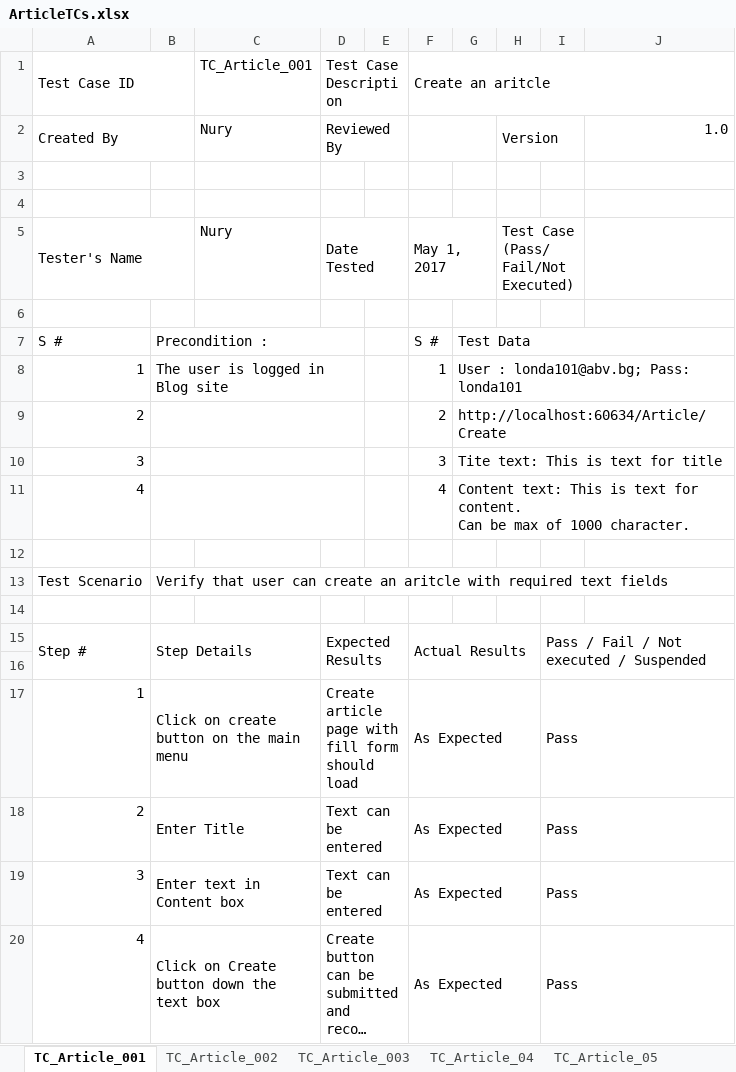
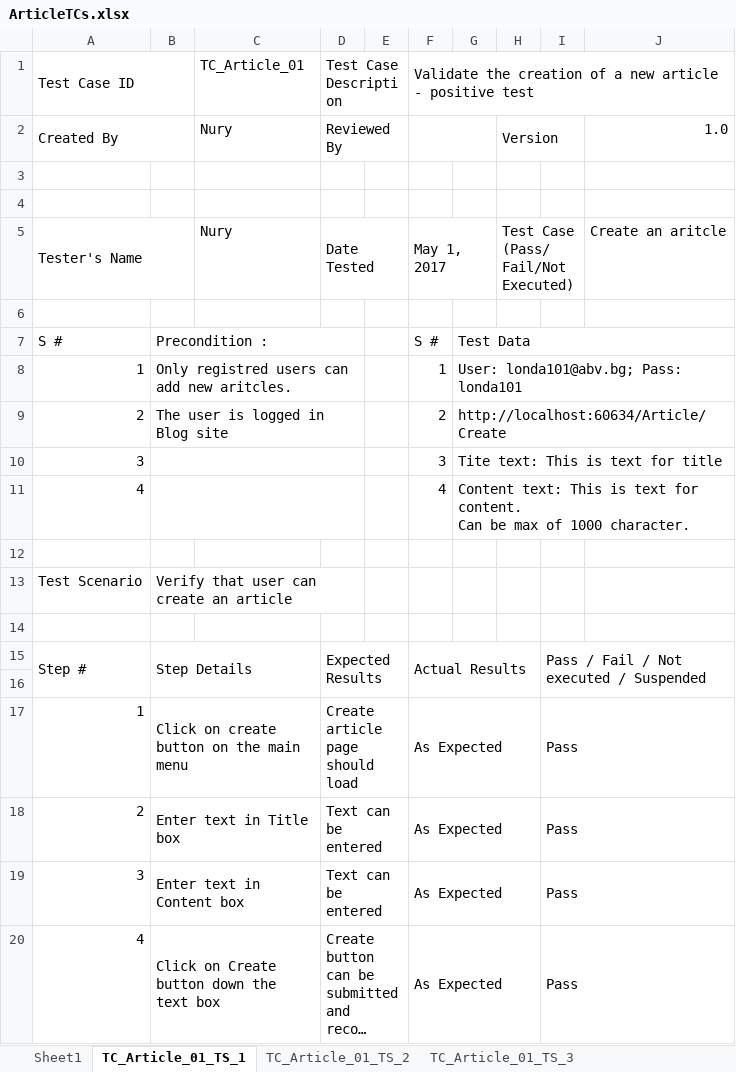
Before and after one commit to londa101/New_Blog, an Excel workbook: ArticleTCs.xlsx, sheet TC_Article_01_ТS_1, drawn as a sheet; long unchanged cells end in …; values as stored, in another font and other column widths than the file's, no cell formats; the diff names each change by its address in the sheet, - before the commit and + after, or states it on an @@ line.

```diff
--- a/ArticleTCs.xlsx (sheet TC_Article_01_ТS_1)
+++ b/ArticleTCs.xlsx (sheet TC_Article_01_ТS_1)
-sheet tab: TC_Article_001
+sheet tab: TC_Article_01_ТS_1
-sheet tab: TC_Article_002
+sheet tab: TC_Article_01_ТS_2
+sheet tab: TC_Article_01_ТS_3
-C1: TC_Article_001
+C1: TC_Article_01
-F1: Create an aritcle
+F1: Validate the creation of a new article - positive test
-J5: (empty)
+J5: Create an aritcle
-B8: The user is logged in Blog site
+B8: Only registred users can add new aritcles.
-G8: User : londa101@abv.bg; Pass: londa101
+G8: User: londa101@abv.bg; Pass: londa101
-B9: (empty)
+B9: The user is logged in Blog site
-B13: …create an aritcle with required text fields
+B13: …create an article
+B13:D13 merged
-D17: Create article page with fill form should load
+D17: Create article page should load
-B18: Enter Title
+B18: Enter text in Title box
```
Also changed, not shown: sheet Sheet1, sheet TC_Article_03_ТS_1, sheet TC_Article_01_ТS_5, sheet TC_Article_01_ТS_2, sheet TC_Article_01_ТS_6, sheet TC_Article_01_ТS_4, 5 more sheets, other sheet tabs, cell formats, formulas that keep their value.
